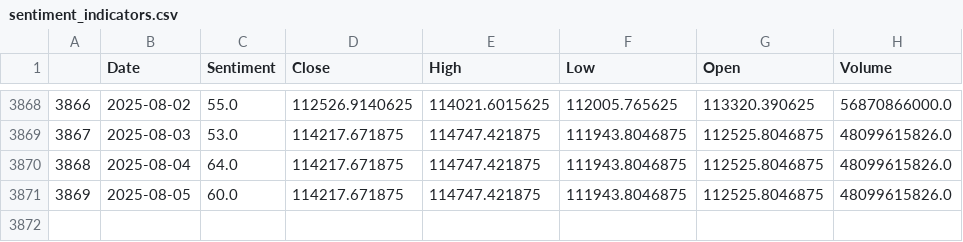
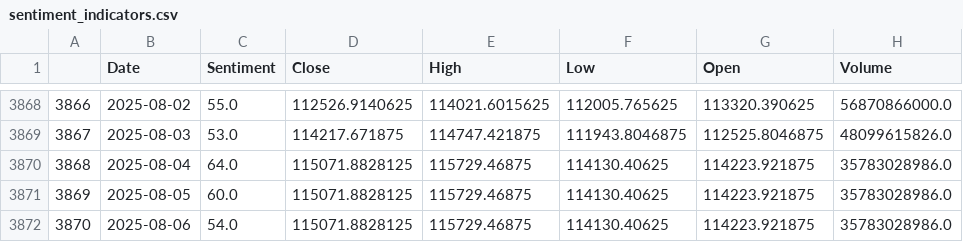
Before and after one commit to theomarzaki/theomarzaki.github.io, a CSV file: data/sentiment_indicators.csv, drawn as a sheet; only a part is shown, gaps mark what is left out.

```diff
--- a/data/sentiment_indicators.csv
+++ b/data/sentiment_indicators.csv
@@ -3869,3 +3869,4 @@
 3867,2025-08-03,53.0,114217.671875,114747.421875,111943.8046875,112525.8046875,48099615826.0
-3868,2025-08-04,64.0,114217.671875,114747.421875,111943.8046875,112525.8046875,48099615826.0
-3869,2025-08-05,60.0,114217.671875,114747.421875,111943.8046875,112525.8046875,48099615826.0
+3868,2025-08-04,64.0,115071.8828125,115729.46875,114130.40625,114223.921875,35783028986.0
+3869,2025-08-05,60.0,115071.8828125,115729.46875,114130.40625,114223.921875,35783028986.0
+3870,2025-08-06,54.0,115071.8828125,115729.46875,114130.40625,114223.921875,35783028986.0
```
Also changed, not shown: data/historical_data.csv, data/risk_indicators.csv, 12 other files.
